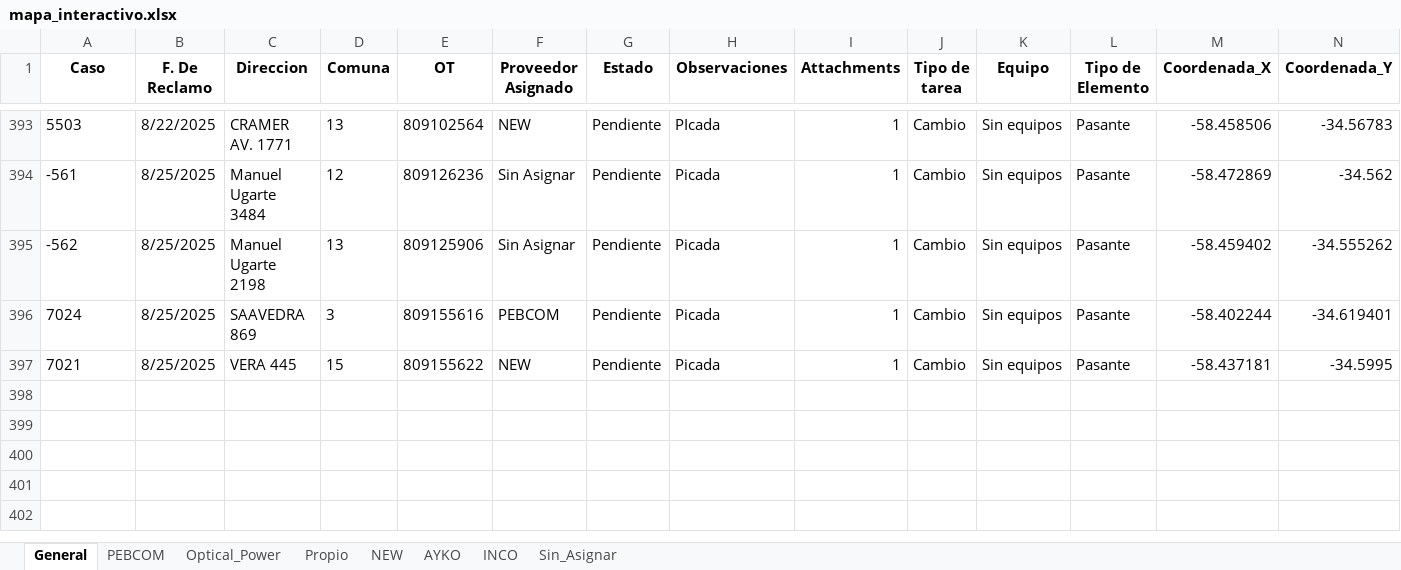
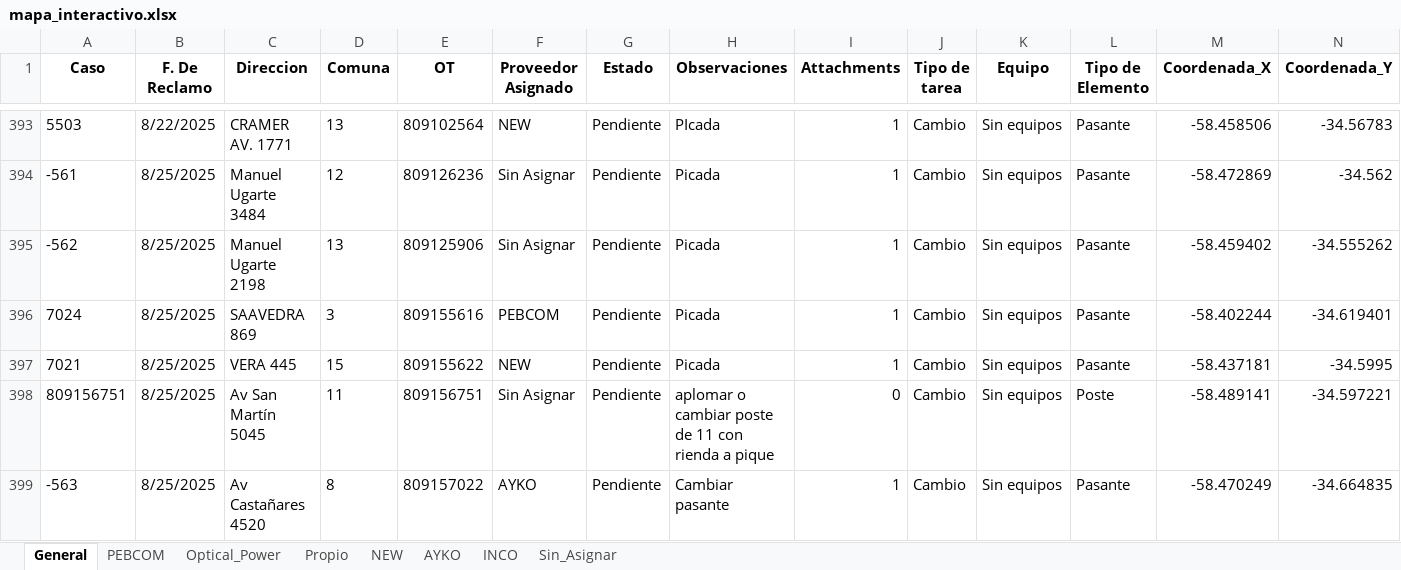
Before and after one commit to gestiondereclamosteco/pendientes_mantenimiento, an Excel workbook: mapa_interactivo.xlsx, sheet General, drawn as a sheet; only a part is shown, gaps mark what is left out; values as stored, in another font and other column widths than the file's, no borders; rows hold the shown columns only; the diff names each change by its address in the sheet, - before the commit and + after, or states it on an @@ line.

Commit message:
🔄 Actualización automática del mapa (2025-08-25 13:59:42)

```diff
--- a/mapa_interactivo.xlsx (sheet General)
+++ b/mapa_interactivo.xlsx (sheet General)
+row 398: 809156751 | 8/25/2025 | Av San Martín 5045 | 11 | 809156751 | Sin Asignar | Pendiente | aplomar o cambiar poste de 11 con rienda a pique | 0 | Cambio | Sin equipos | Poste | -58.489141 | -34.597221
+row 399: -563 | 8/25/2025 | Av Castañares 4520 | 8 | 809157022 | AYKO | Pendiente | Cambiar pasante | 1 | Cambio | Sin equipos | Pasante | -58.470249 | -34.664835
```
Also changed, not shown: sheet Sin_Asignar, sheet AYKO, 1 other file.
